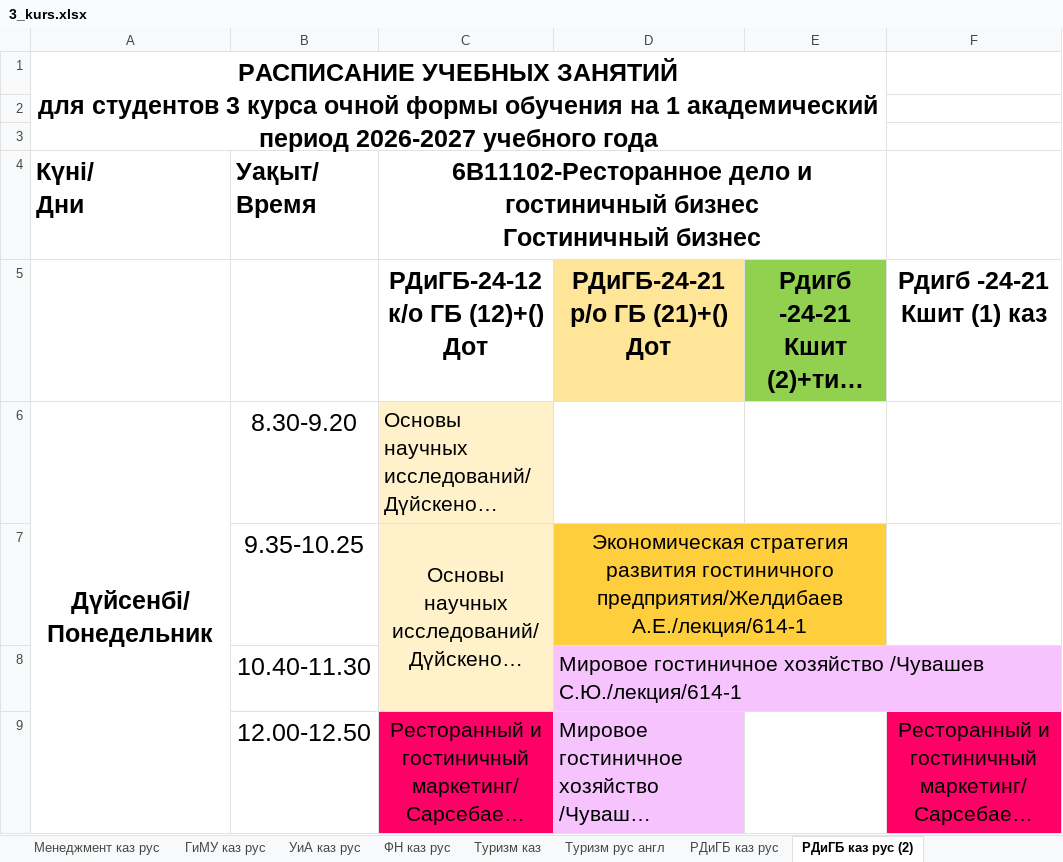
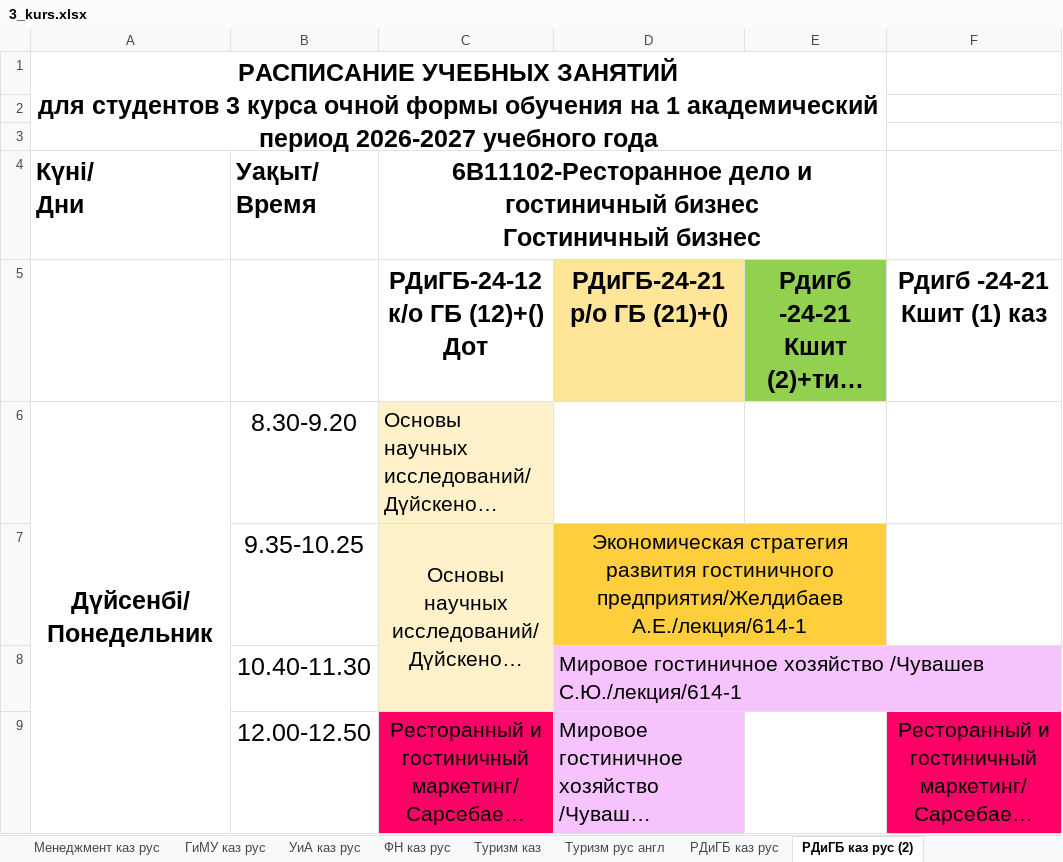
Before and after one commit to drashidinov/ATUscheduleIS, an Excel workbook: raw/3_kurs.xlsx, sheet РДиГБ каз рус (2), drawn as a sheet; only a part is shown; long unchanged cells end in …; values as stored, in another font and other column widths than the file's, no borders; charts and pictures not drawn; the diff names each change by its address in the sheet, - before the commit and + after, or states it on an @@ line.

Commit message:
Update schedule source(s): raw/1_kurs.xlsx, raw/2_kurs.xlsx, raw/3_kurs.xlsx, raw/4_kurs.xlsx, raw/magistratura_profil.xlsx, raw/magistratura_nauchped.xlsx, raw/magistratura_2kurs.xlsx, raw/doktorantura_1kurs.xlsx

```diff
--- a/raw/3_kurs.xlsx (sheet РДиГБ каз рус (2))
+++ b/raw/3_kurs.xlsx (sheet РДиГБ каз рус (2))
-D5: РДиГБ-24-21 р/о ГБ (21)+() Дот
+D5: РДиГБ-24-21 р/о ГБ (21)+()
```
Also changed, not shown: raw/1_kurs.xlsx, raw/doktorantura_1kurs.xlsx, 5 other files.
